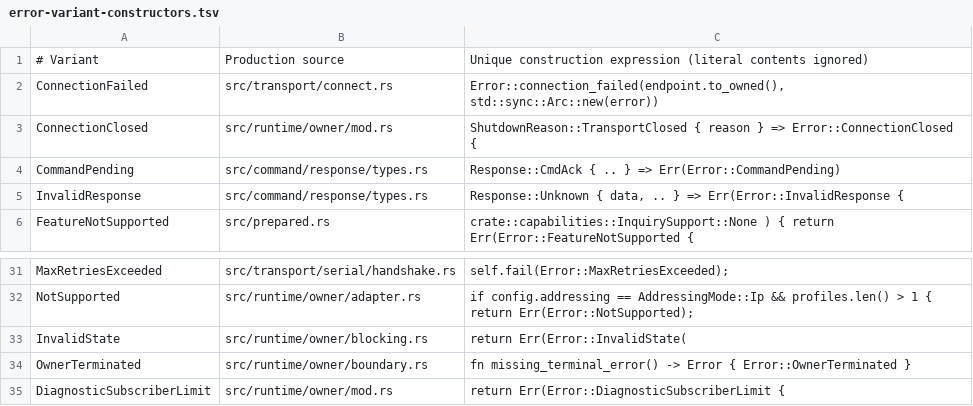
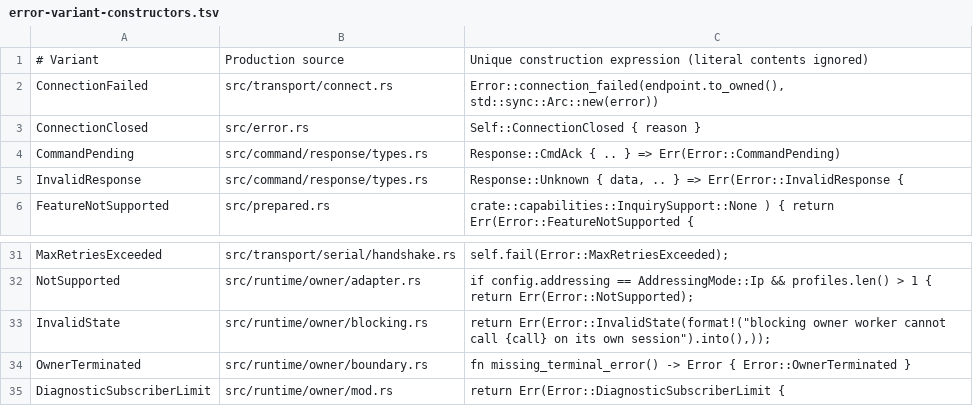
Before and after one commit to GrantSparks/grafton-visca, a TSV file: .github/scripts/error-variant-constructors.tsv, drawn as a sheet; only a part is shown, gaps mark what is left out.

Commit message:
Refresh production constructor witnesses after owner refactors
Follow ConnectionClosed through its real constructor and pin the complete formatted InvalidState worker-reentry expression. The earlier short InvalidState prefix became ambiguous when close gained its separate refusal path.

The reachability checker passes against the engine869 integration worktree, including the real TransmissionNotSent and idempotent InquiryFailed factories with their first consumers. Final integration will rerun the full reason-specific mutation suite after that source lands.

```diff
--- a/.github/scripts/error-variant-constructors.tsv
+++ b/.github/scripts/error-variant-constructors.tsv
@@ -2,3 +2,3 @@
 ConnectionFailed	src/transport/connect.rs	Error::connection_failed(endpoint.to_owned(), std::sync::Arc::new(error))
-ConnectionClosed	src/runtime/owner/mod.rs	ShutdownReason::TransportClosed { reason } => Error::ConnectionClosed {
+ConnectionClosed	src/error.rs	Self::ConnectionClosed { reason }
 CommandPending	src/command/response/types.rs	Response::CmdAck { .. } => Err(Error::CommandPending)
@@ -32,3 +32,3 @@ MaxRetriesExceeded	src/transport/serial/handshake.rs	self.fail(Error::MaxRetries
 NotSupported	src/runtime/owner/adapter.rs	if config.addressing == AddressingMode::Ip && profiles.len() > 1 { return Err(Error::NotSupported);
-InvalidState	src/runtime/owner/blocking.rs	return Err(Error::InvalidState(
+InvalidState	src/runtime/owner/blocking.rs	return Err(Error::InvalidState(format!("blocking owner worker cannot call {call} on its own session").into(),));
 OwnerTerminated	src/runtime/owner/boundary.rs	fn missing_terminal_error() -> Error { Error::OwnerTerminated }
```
